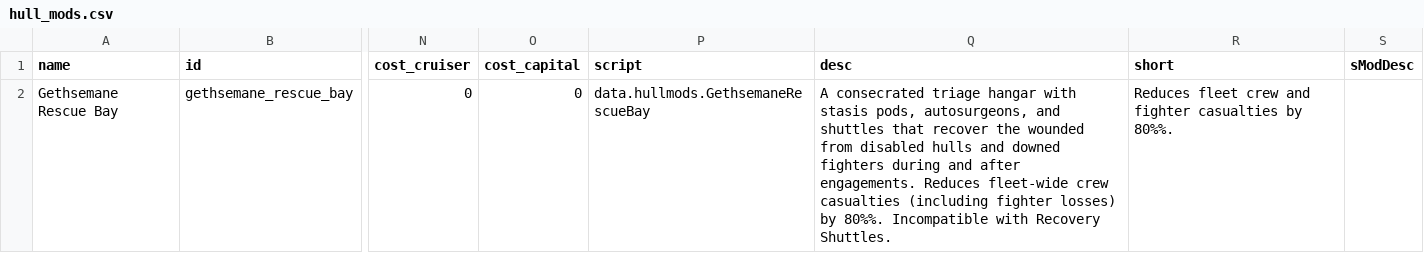
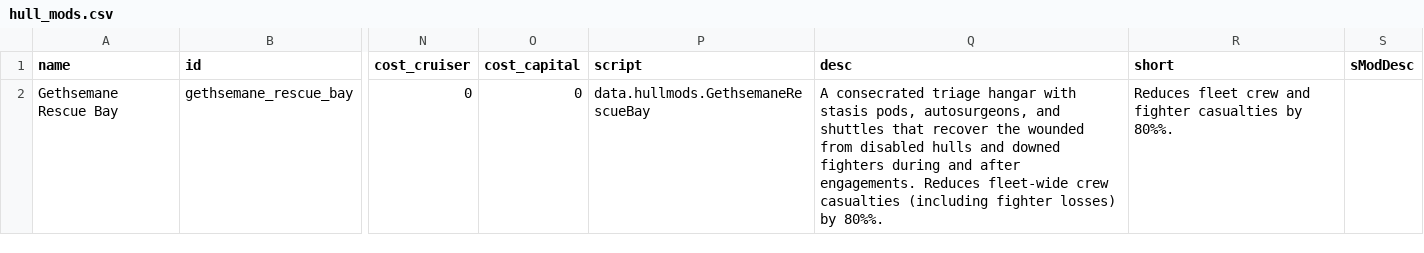
Before and after one commit to c4tntnitro-netizen/KnightsHospitaller, a CSV file: data/hullmods/hull_mods.csv, drawn as a sheet; only a part is shown, gaps mark what is left out; the diff names each change by its address in the sheet, - before the commit and + after, or states it on an @@ line.

Commit message:
Allow Gethsemane with recovery shuttles

```diff
--- a/data/hullmods/hull_mods.csv
+++ b/data/hullmods/hull_mods.csv
-Q2 (desc): …by 80%%. Incompatible with Recovery Shuttles.
+Q2 (desc): …by 80%%.
```
Also changed, not shown: 2 other files.
